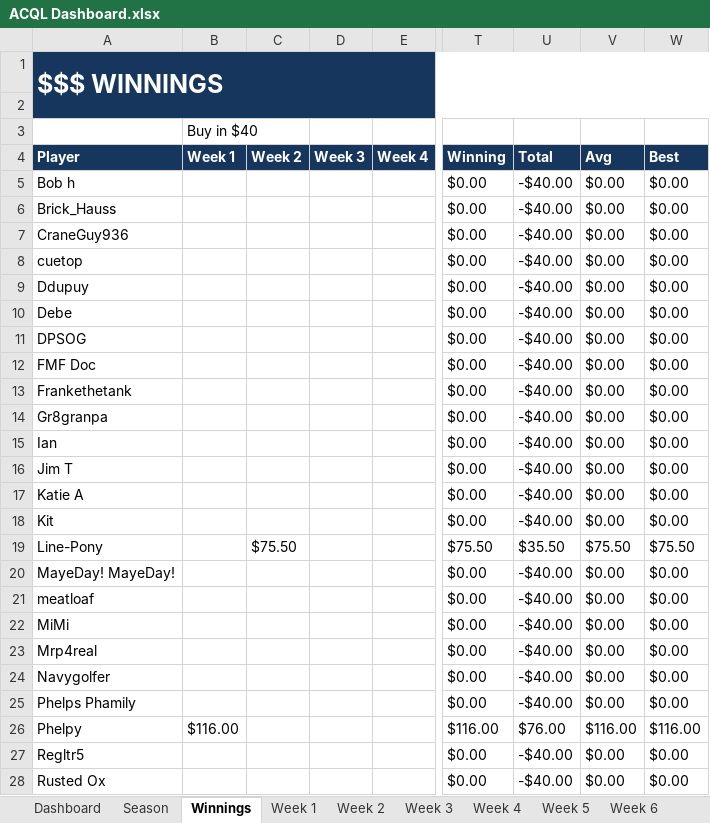
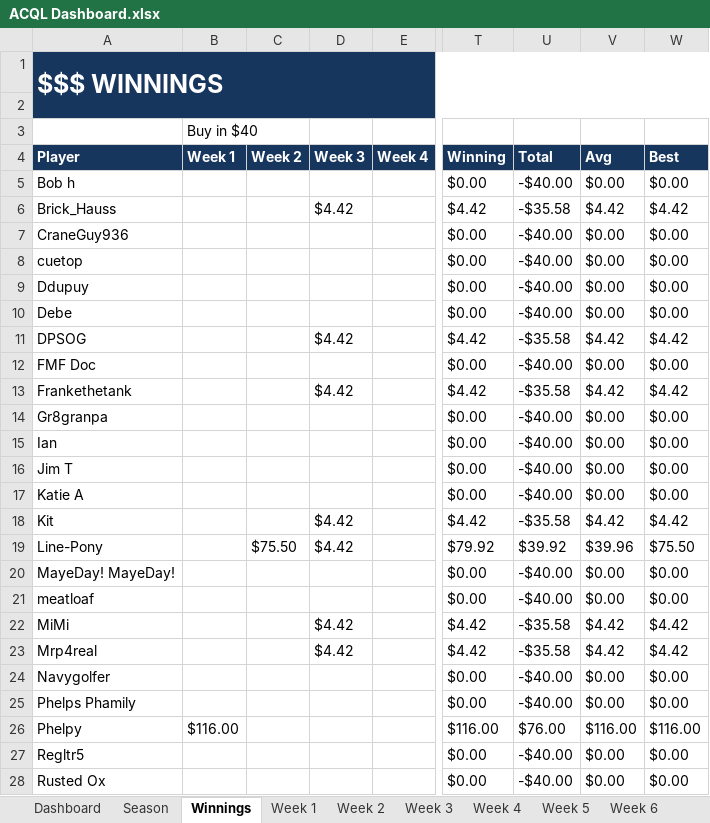
Before and after one commit to SamPhelps22/ACQL-Dashboard-x, an Excel workbook: ACQL Dashboard.xlsx, sheet Winnings, drawn as a sheet; only a part is shown, gaps mark what is left out; values as stored, in another font and other column widths than the file's, no borders; conditional formats and table styles not drawn; the diff covers the shown part only; the diff names each change by its address in the sheet, - before the commit and + after, or states it on an @@ line.

```diff
--- a/ACQL Dashboard.xlsx (sheet Winnings)
+++ b/ACQL Dashboard.xlsx (sheet Winnings)
-D6 (Week 3): (empty)
+D6 (Week 3): $4.42
-T6 (Winning): $0.00
+T6 (Winning): $4.42
-U6 (Total): -$40.00
+U6 (Total): -$35.58
-V6 (Avg): $0.00
+V6 (Avg): $4.42
-W6 (Best): $0.00
+W6 (Best): $4.42
-D11 (Week 3): (empty)
+D11 (Week 3): $4.42
-T11 (Winning): $0.00
+T11 (Winning): $4.42
-U11 (Total): -$40.00
+U11 (Total): -$35.58
-V11 (Avg): $0.00
+V11 (Avg): $4.42
-W11 (Best): $0.00
+W11 (Best): $4.42
-D13 (Week 3): (empty)
+D13 (Week 3): $4.42
-T13 (Winning): $0.00
+T13 (Winning): $4.42
-U13 (Total): -$40.00
+U13 (Total): -$35.58
-V13 (Avg): $0.00
+V13 (Avg): $4.42
-W13 (Best): $0.00
+W13 (Best): $4.42
-D18:D19 (Week 3): (empty)
+D18:D19 (Week 3): $4.42
-T18 (Winning): $0.00
+T18 (Winning): $4.42
-U18 (Total): -$40.00
+U18 (Total): -$35.58
-V18 (Avg): $0.00
+V18 (Avg): $4.42
-W18 (Best): $0.00
+W18 (Best): $4.42
-T19 (Winning): $75.50
+T19 (Winning): $79.92
-U19 (Total): $35.50
+U19 (Total): $39.92
-V19 (Avg): $75.50
+V19 (Avg): $39.96
-D22:D23 (Week 3): (empty)
+D22:D23 (Week 3): $4.42
-T22:T23 (Winning): $0.00
+T22:T23 (Winning): $4.42
-U22:U23 (Total): -$40.00
+U22:U23 (Total): -$35.58
-V22:V23 (Avg): $0.00
+V22:V23 (Avg): $4.42
-W22:W23 (Best): $0.00
+W22:W23 (Best): $4.42
```
Also changed, not shown: 23 edited cells elsewhere in this sheet, sheet Week 3, sheet Season, sheet Dashboard, formulas that keep their value, charts or pictures, 45 other files.
